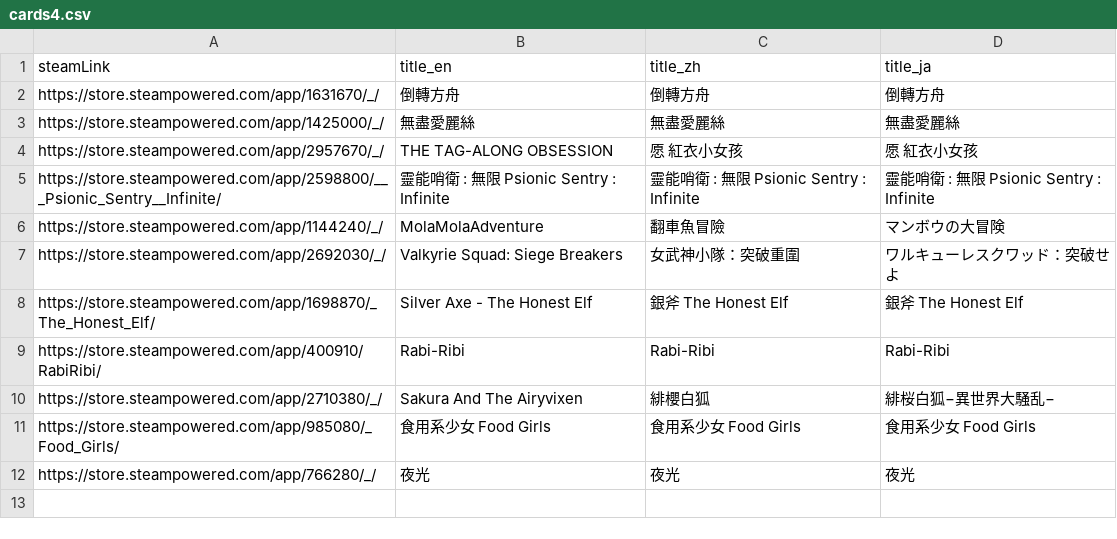
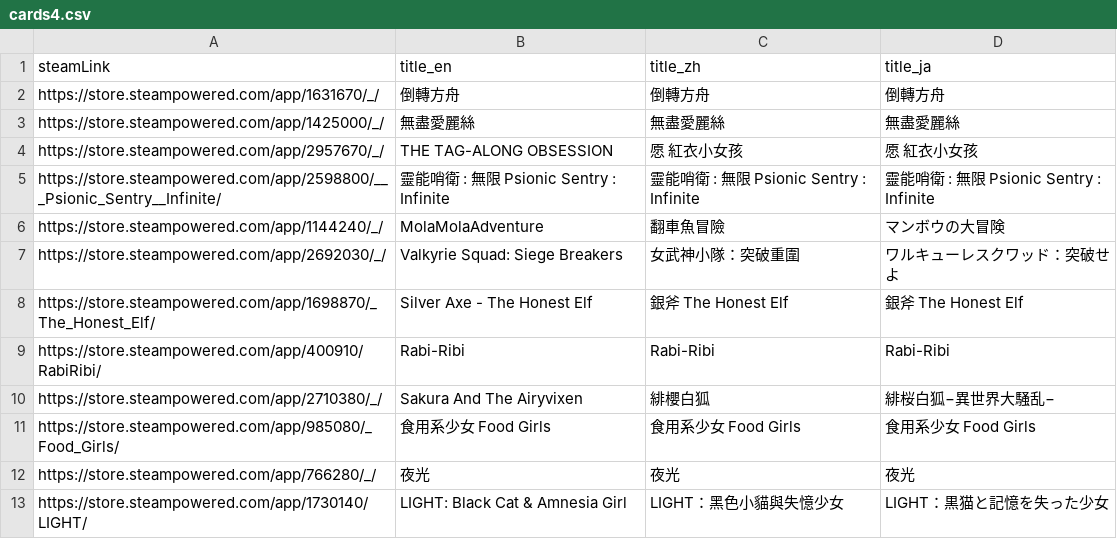
Before and after one commit to FilterGame/IndieGameWebTW, a CSV file: cards4.csv, drawn as a sheet; the diff names each change by its address in the sheet, - before the commit and + after, or states it on an @@ line.

```diff
--- a/cards4.csv
+++ b/cards4.csv
+row 13: https://store.steampowered.com/app/1730140/LIGHT/ | LIGHT: Black Cat & Amnesia Girl | LIGHT：黑色小貓與失憶少女 | LIGHT：黒猫と記憶を失った少女
```
Also changed, not shown: cards2.csv.
